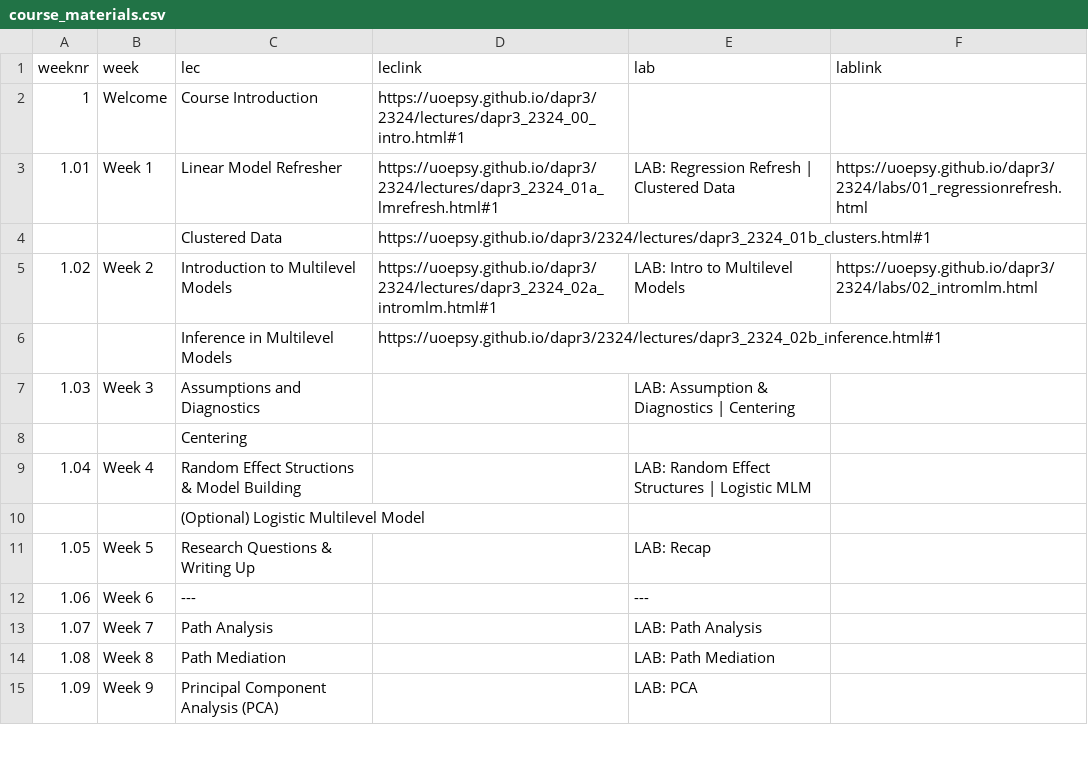
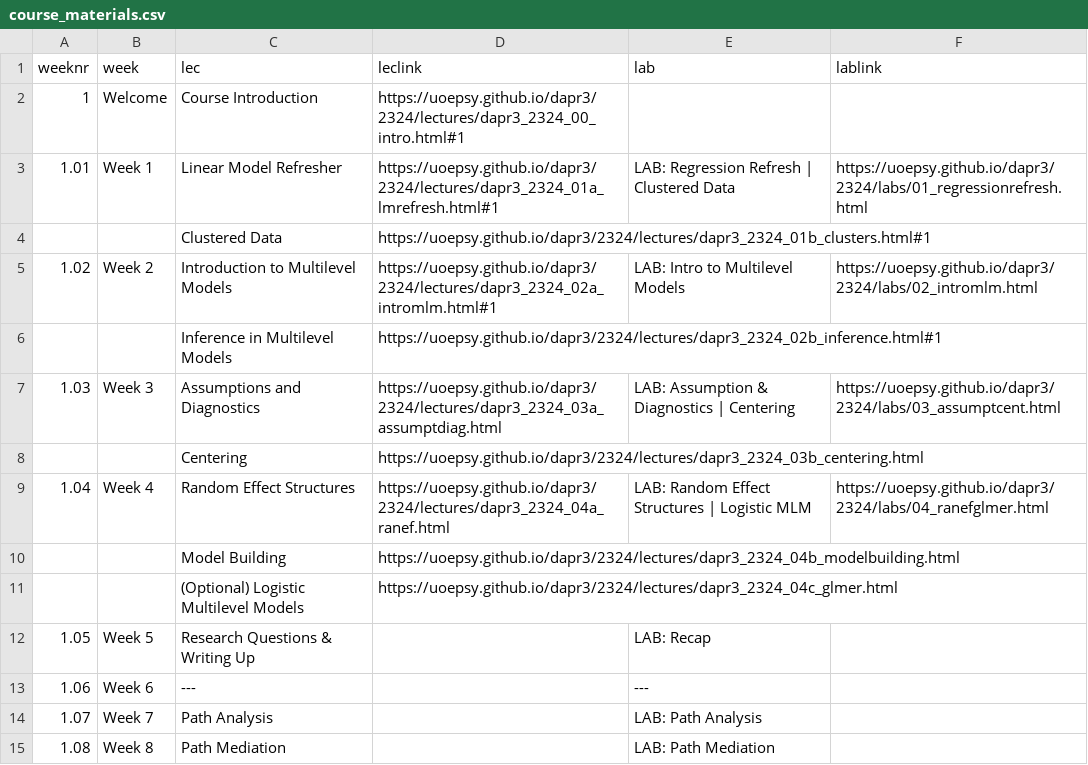
Before and after one commit to uoepsy/dapr3, a CSV file: docs/2324/course_materials.csv, drawn as a sheet; only a part is shown; the shorter side is filled out with more unchanged rows.

Commit message:
forgot glmm optional lec

```diff
--- a/docs/2324/course_materials.csv
+++ b/docs/2324/course_materials.csv
@@ -6,6 +6,7 @@ weeknr,week,lec,leclink,lab,lablink
 ,,Inference in Multilevel Models,https://uoepsy.github.io/dapr3/2324/lectures/dapr3_2324_02b_inference.html#1,,
-1.03,Week 3,Assumptions and Diagnostics,,LAB: Assumption & Diagnostics | Centering,
-,,Centering,,,
-1.04,Week 4,Random Effect Structions & Model Building,,LAB: Random Effect Structures | Logistic MLM,
-,,(Optional) Logistic Multilevel Model ,,,
+1.03,Week 3,Assumptions and Diagnostics,https://uoepsy.github.io/dapr3/2324/lectures/dapr3_2324_03a_assumptdiag.html,LAB: Assumption & Diagnostics | Centering,https://uoepsy.github.io/dapr3/2324/labs/03_assumptcent.html
+,,Centering,https://uoepsy.github.io/dapr3/2324/lectures/dapr3_2324_03b_centering.html,,
+1.04,Week 4,Random Effect Structures,https://uoepsy.github.io/dapr3/2324/lectures/dapr3_2324_04a_ranef.html,LAB: Random Effect Structures | Logistic MLM,https://uoepsy.github.io/dapr3/2324/labs/04_ranefglmer.html
+,,Model Building,https://uoepsy.github.io/dapr3/2324/lectures/dapr3_2324_04b_modelbuilding.html,,
+,,(Optional) Logistic Multilevel Models,https://uoepsy.github.io/dapr3/2324/lectures/dapr3_2324_04c_glmer.html,,
 1.05,Week 5,Research Questions & Writing Up,,LAB: Recap,
```
Also changed, not shown: 43 other files.
